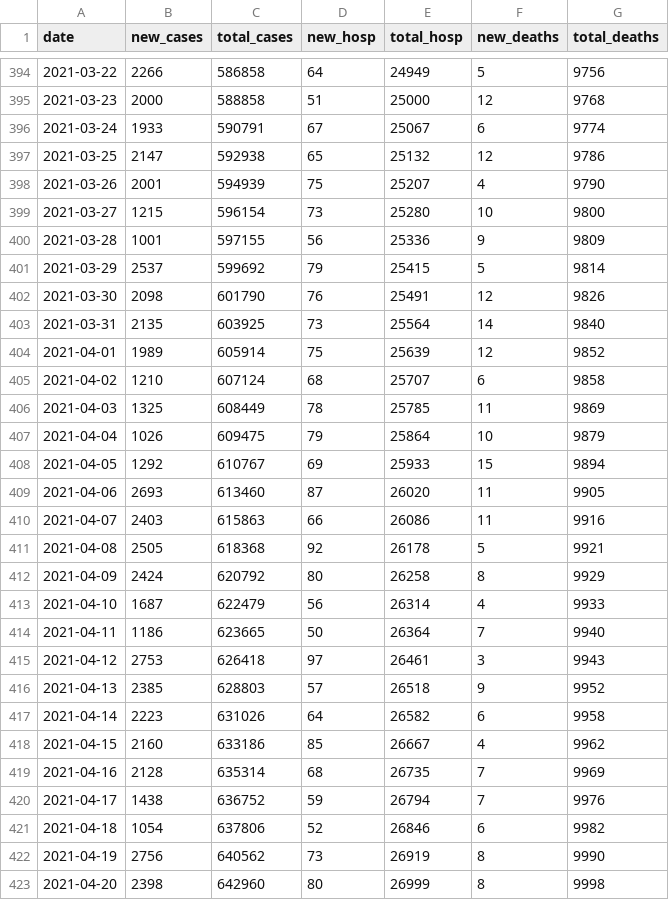
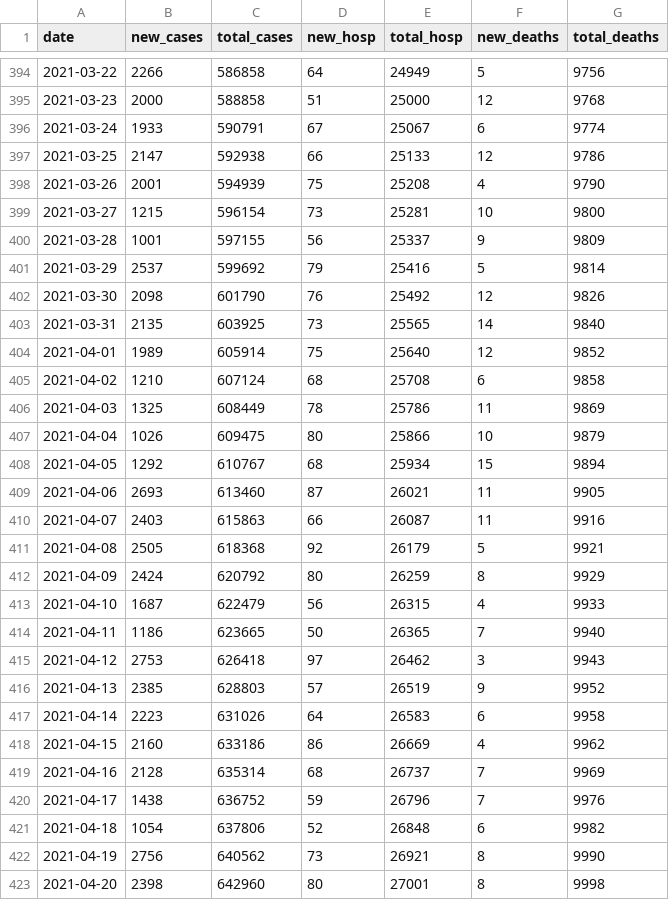
Before and after one commit to rsalzer/COVID_19_BAG, a CSV file: data/totals.csv, drawn as a sheet; only a part is shown, gaps mark what is left out; the diff covers the shown part only.

```diff
--- a/data/totals.csv
+++ b/data/totals.csv
@@ -396,28 +396,28 @@ date,new_cases,total_cases,new_hosp,total_hosp,new_deaths,total_deaths
 2021-03-24,1933,590791,67,25067,6,9774
-2021-03-25,2147,592938,65,25132,12,9786
-2021-03-26,2001,594939,75,25207,4,9790
-2021-03-27,1215,596154,73,25280,10,9800
-2021-03-28,1001,597155,56,25336,9,9809
-2021-03-29,2537,599692,79,25415,5,9814
-2021-03-30,2098,601790,76,25491,12,9826
-2021-03-31,2135,603925,73,25564,14,9840
-2021-04-01,1989,605914,75,25639,12,9852
-2021-04-02,1210,607124,68,25707,6,9858
-2021-04-03,1325,608449,78,25785,11,9869
-2021-04-04,1026,609475,79,25864,10,9879
-2021-04-05,1292,610767,69,25933,15,9894
-2021-04-06,2693,613460,87,26020,11,9905
-2021-04-07,2403,615863,66,26086,11,9916
-2021-04-08,2505,618368,92,26178,5,9921
-2021-04-09,2424,620792,80,26258,8,9929
-2021-04-10,1687,622479,56,26314,4,9933
-2021-04-11,1186,623665,50,26364,7,9940
-2021-04-12,2753,626418,97,26461,3,9943
-2021-04-13,2385,628803,57,26518,9,9952
-2021-04-14,2223,631026,64,26582,6,9958
-2021-04-15,2160,633186,85,26667,4,9962
-2021-04-16,2128,635314,68,26735,7,9969
-2021-04-17,1438,636752,59,26794,7,9976
-2021-04-18,1054,637806,52,26846,6,9982
-2021-04-19,2756,640562,73,26919,8,9990
-2021-04-20,2398,642960,80,26999,8,9998
+2021-03-25,2147,592938,66,25133,12,9786
+2021-03-26,2001,594939,75,25208,4,9790
+2021-03-27,1215,596154,73,25281,10,9800
+2021-03-28,1001,597155,56,25337,9,9809
+2021-03-29,2537,599692,79,25416,5,9814
+2021-03-30,2098,601790,76,25492,12,9826
+2021-03-31,2135,603925,73,25565,14,9840
+2021-04-01,1989,605914,75,25640,12,9852
+2021-04-02,1210,607124,68,25708,6,9858
+2021-04-03,1325,608449,78,25786,11,9869
+2021-04-04,1026,609475,80,25866,10,9879
+2021-04-05,1292,610767,68,25934,15,9894
+2021-04-06,2693,613460,87,26021,11,9905
+2021-04-07,2403,615863,66,26087,11,9916
+2021-04-08,2505,618368,92,26179,5,9921
+2021-04-09,2424,620792,80,26259,8,9929
+2021-04-10,1687,622479,56,26315,4,9933
+2021-04-11,1186,623665,50,26365,7,9940
+2021-04-12,2753,626418,97,26462,3,9943
+2021-04-13,2385,628803,57,26519,9,9952
+2021-04-14,2223,631026,64,26583,6,9958
+2021-04-15,2160,633186,86,26669,4,9962
+2021-04-16,2128,635314,68,26737,7,9969
+2021-04-17,1438,636752,59,26796,7,9976
+2021-04-18,1054,637806,52,26848,6,9982
+2021-04-19,2756,640562,73,26921,8,9990
+2021-04-20,2398,642960,80,27001,8,9998
```
Also changed, not shown: 1 added row and 65 edited cells elsewhere in this file, data/allagesdetails.csv, data/casesPerCanton.csv, 7 other files.
